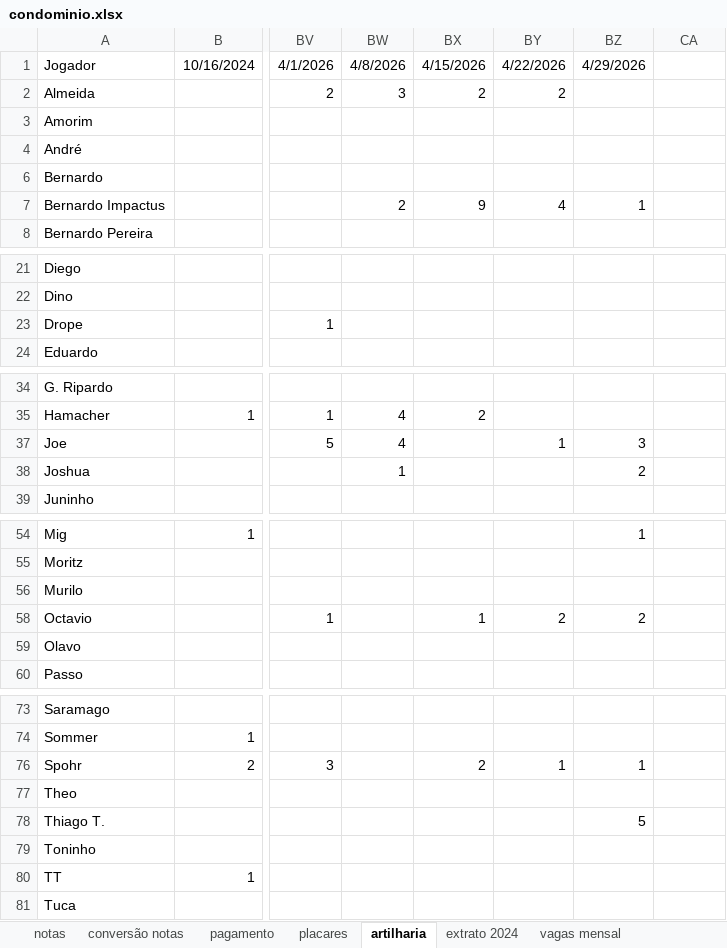
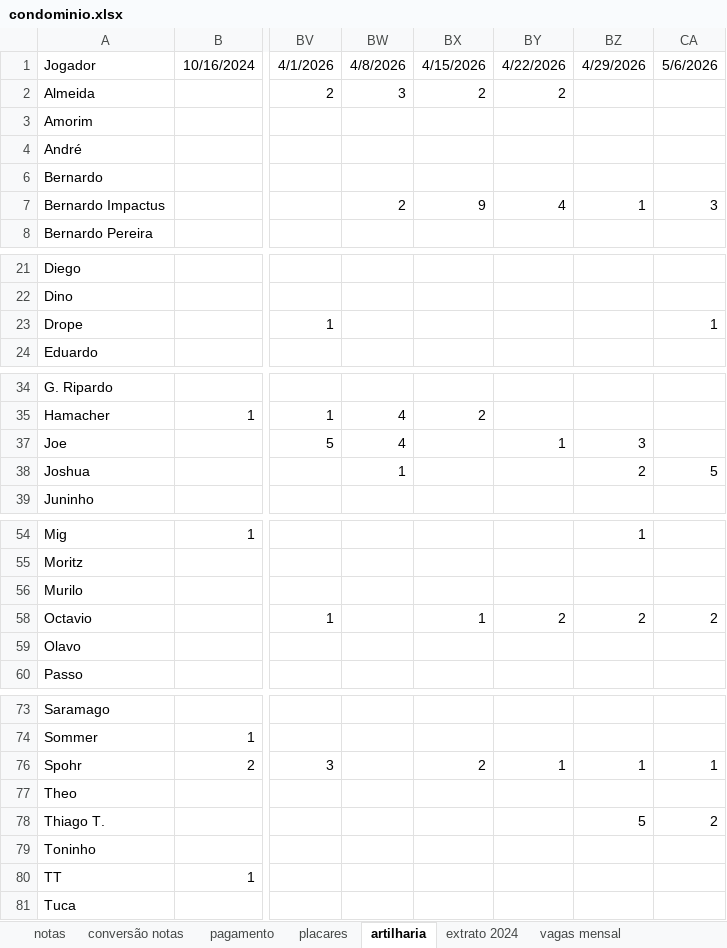
Before and after one commit to PHamacher/dashboard-pelada, an Excel workbook: data/condominio.xlsx, sheet artilharia, drawn as a sheet; only a part is shown, gaps mark what is left out; values as stored, in another font and other column widths than the file's, no borders; the diff covers the shown part only; the diff names each change by its address in the sheet, - before the commit and + after, or states it on an @@ line.

```diff
--- a/data/condominio.xlsx (sheet artilharia)
+++ b/data/condominio.xlsx (sheet artilharia)
-CA1: (empty)
+CA1: 5/6/2026
-CA7: (empty)
+CA7: 3
-CA23: (empty)
+CA23: 1
-CA38: (empty)
+CA38: 5
-CA58: (empty)
+CA58: 2
-CA76: (empty)
+CA76: 1
-CA78: (empty)
+CA78: 2
```
Also changed, not shown: 1 edited cell elsewhere in this sheet, sheet notas, sheet placares, sheet pagamento, formulas that keep their value.
